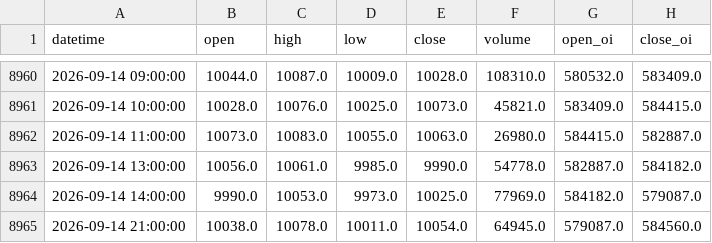
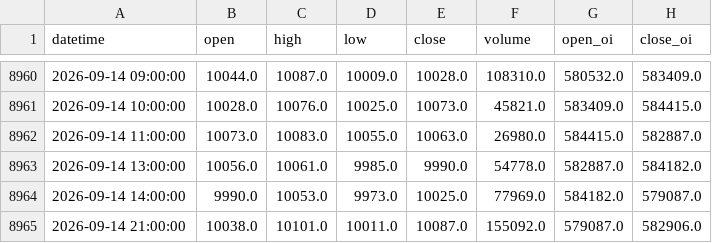
Before and after one commit to BardanYu2025/obson, a CSV file: data/p_60m.csv, drawn as a sheet; only a part is shown, gaps mark what is left out.

```diff
--- a/data/p_60m.csv
+++ b/data/p_60m.csv
@@ -8964,2 +8964,2 @@ datetime,open,high,low,close,volume,open_oi,close_oi
 2026-09-14 14:00:00,9990.0,10053.0,9973.0,10025.0,77969.0,584182.0,579087.0
-2026-09-14 21:00:00,10038.0,10078.0,10011.0,10054.0,64945.0,579087.0,584560.0
+2026-09-14 21:00:00,10038.0,10101.0,10011.0,10087.0,155092.0,579087.0,582906.0
```
Also changed, not shown: data/p_30m.csv, data/rb_30m.csv, 3 other files.
